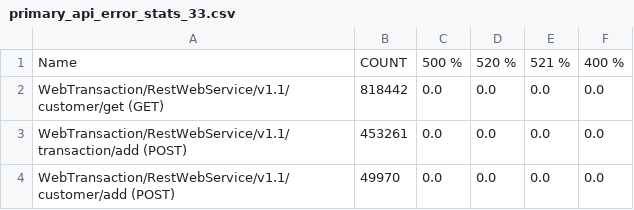
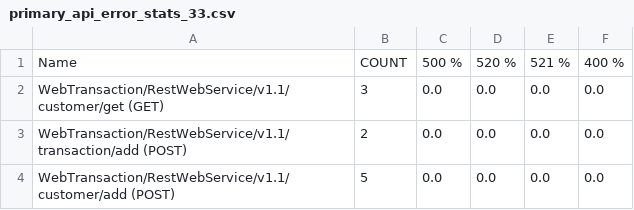
Before and after one commit to nitishakalwadi/metrics, a CSV file: data/in/csv/2021/33/primary_api_error_stats_33.csv, drawn as a sheet.

```diff
--- a/data/in/csv/2021/33/primary_api_error_stats_33.csv
+++ b/data/in/csv/2021/33/primary_api_error_stats_33.csv
@@ -1,4 +1,4 @@
 Name,COUNT,500 %,520 %,521 %,400 %
-WebTransaction/RestWebService/v1.1/customer/get (GET),818442,0.0,0.0,0.0,0.0
-WebTransaction/RestWebService/v1.1/transaction/add (POST),453261,0.0,0.0,0.0,0.0
-WebTransaction/RestWebService/v1.1/customer/add (POST),49970,0.0,0.0,0.0,0.0
+WebTransaction/RestWebService/v1.1/customer/get (GET),3,0.0,0.0,0.0,0.0
+WebTransaction/RestWebService/v1.1/transaction/add (POST),2,0.0,0.0,0.0,0.0
+WebTransaction/RestWebService/v1.1/customer/add (POST),5,0.0,0.0,0.0,0.0
```
Also changed, not shown: data/in/csv/2021/31/primary_api_error_stats_31.csv, data/in/csv/2021/32/primary_api_error_stats_32.csv, 1 other file.
